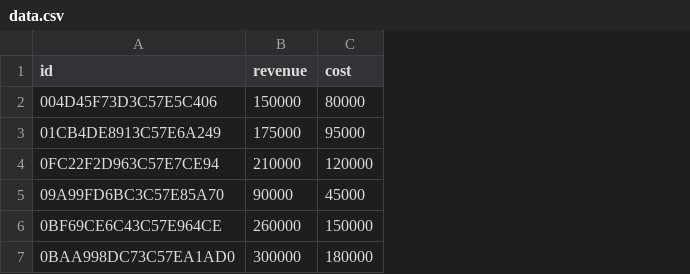
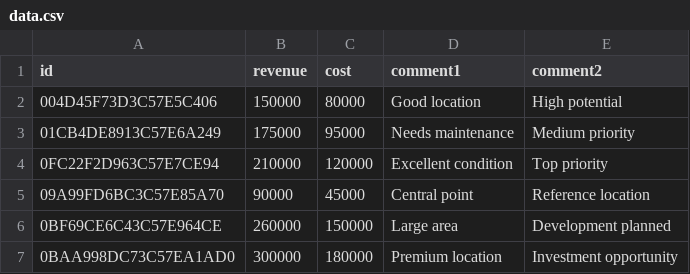
Before and after one commit to IstvnRozsa/react_map, a CSV file: data.csv, drawn as a sheet; the diff names each change by its address in the sheet, - before the commit and + after, or states it on an @@ line.

```diff
--- a/data.csv
+++ b/data.csv
+column D (comment1), rows 2-7: Good location | Needs maintenance | Excellent condition | Central point | Large area | Premium location
+column E (comment2), rows 2-7: High potential | Medium priority | Top priority | Reference location | Development planned | Investment opportunity
```
Also changed, not shown: 1 other file.
